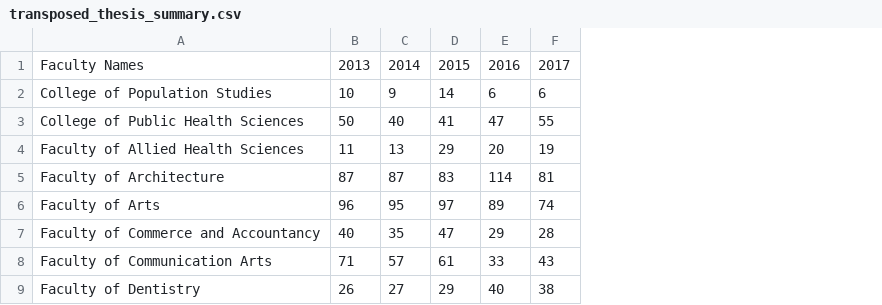
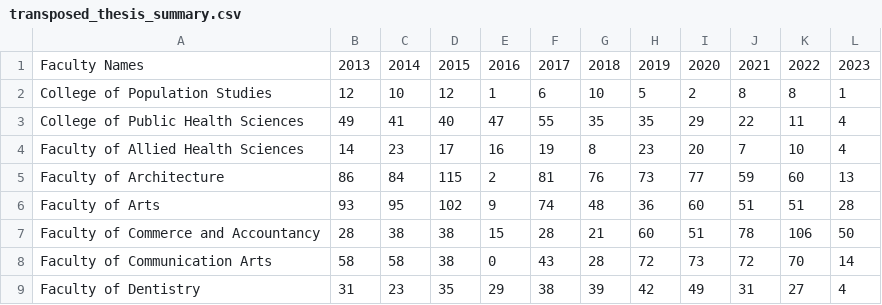
Before and after one commit to Pariodus/DSDE_Project, a CSV file: 2_scaping/transposed_thesis_summary.csv, drawn as a sheet; only a part is shown; removed rows and columns are numbered as before the commit, all else as after; the diff covers the shown part only; the diff names each change by its address in the sheet, - before the commit and + after, or states it on an @@ line.

```diff
--- a/2_scaping/transposed_thesis_summary.csv
+++ b/2_scaping/transposed_thesis_summary.csv
-column D, rows 1-9: 2015 | 14 | 41 | 29 | 83 | 97 | 47 | 61 | 29
+column D, rows 1-9: 2015 | 12 | 40 | 17 | 115 | 102 | 38 | 38 | 35
+column G, rows 1-9: 2018 | 10 | 35 | 8 | 76 | 48 | 21 | 28 | 39
+column H, rows 1-9: 2019 | 5 | 35 | 23 | 73 | 36 | 60 | 72 | 42
+column I, rows 1-9: 2020 | 2 | 29 | 20 | 77 | 60 | 51 | 73 | 49
+column J, rows 1-9: 2021 | 8 | 22 | 7 | 59 | 51 | 78 | 72 | 31
+column K, rows 1-9: 2022 | 8 | 11 | 10 | 60 | 51 | 106 | 70 | 27
+column L, rows 1-9: 2023 | 1 | 4 | 4 | 13 | 28 | 50 | 14 | 4
-B2: 10
+B2: 12
-C2: 9
+C2: 10
-E2: 6
+E2: 1
-B3: 50
+B3: 49
-C3: 40
+C3: 41
-B4: 11
+B4: 14
-C4: 13
+C4: 23
-E4: 20
+E4: 16
-B5: 87
+B5: 86
-C5: 87
+C5: 84
-E5: 114
+E5: 2
-B6: 96
+B6: 93
-E6: 89
+E6: 9
-B7: 40
+B7: 28
-C7: 35
+C7: 38
-E7: 29
+E7: 15
-B8: 71
+B8: 58
-C8: 57
+C8: 58
-E8: 33
+E8: 0
-B9: 26
+B9: 31
-C9: 27
+C9: 23
-E9: 40
+E9: 29
```
Also changed, not shown: 51 edited cells elsewhere in this file, 2_scaping/thesis_summary.csv, 1 other file.
